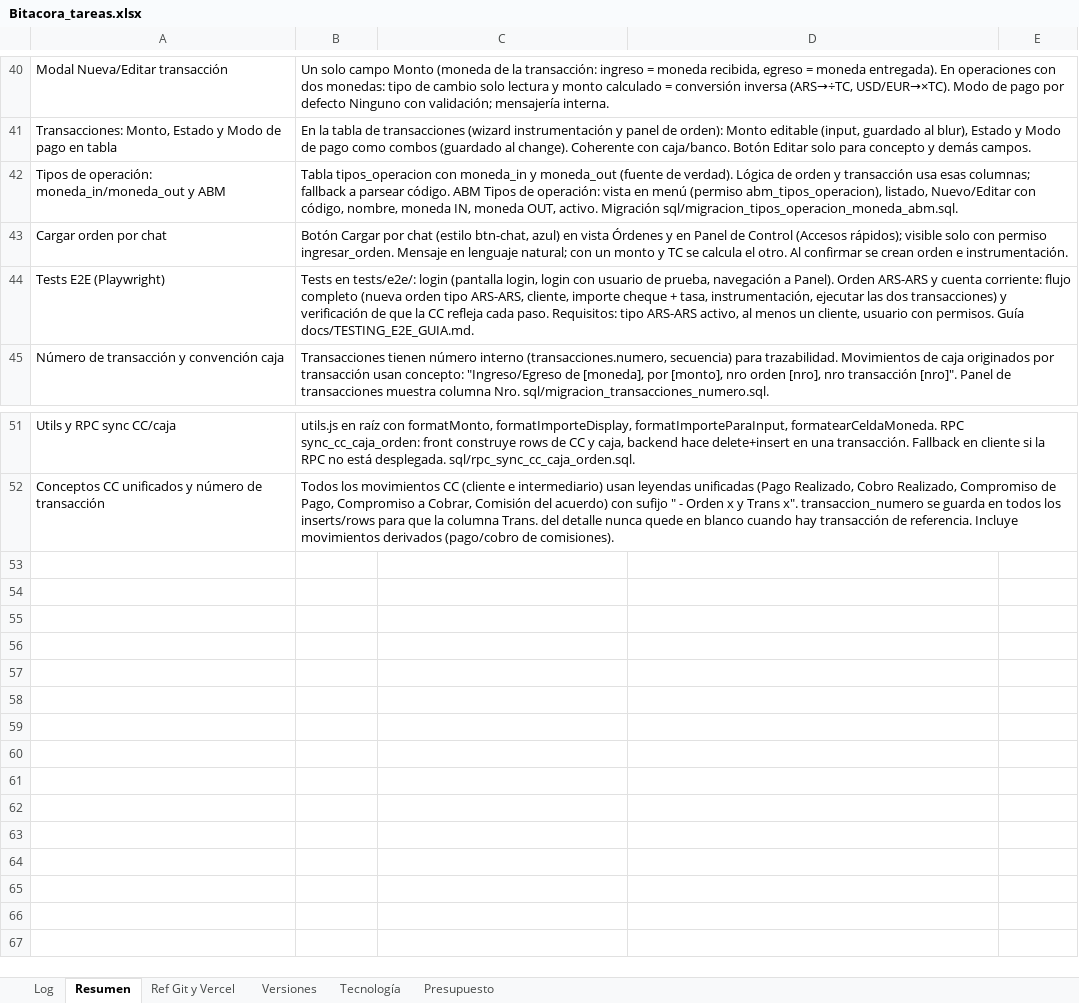
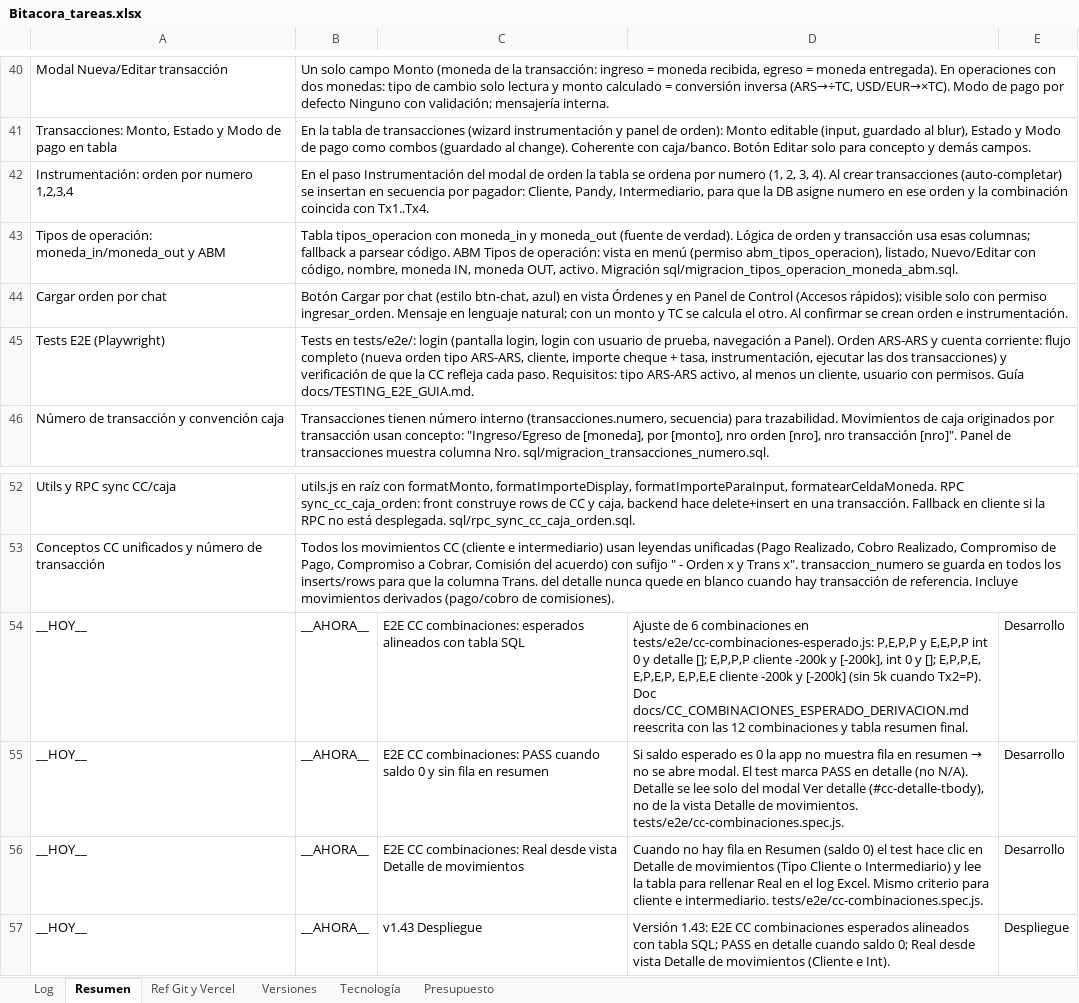
Before and after one commit to lucasbustosmartin-coder/pandy, an Excel workbook: Bitacora_tareas.xlsx, sheet Resumen, drawn as a sheet; only a part is shown, gaps mark what is left out; values as stored, in another font and other column widths than the file's, no borders; the diff names each change by its address in the sheet, - before the commit and + after, or states it on an @@ line.

```diff
--- a/Bitacora_tareas.xlsx (sheet Resumen)
+++ b/Bitacora_tareas.xlsx (sheet Resumen)
+row 42: Instrumentación: orden por numero 1,2,3,4 | En el paso Instrumentación del modal de orden la tabla se ordena por numero (1, 2, 3, 4). Al crear transacciones (auto-completar) se insertan en secuencia por pagador: Cliente, Pandy, Intermediario, para que la DB asigne numero en ese orden y la combinación coincida con Tx1..Tx4.
+row 54: __HOY__ | __AHORA__ | E2E CC combinaciones: esperados alineados con tabla SQL | Ajuste de 6 combinaciones en tests/e2e/cc-combinaciones-esperado.js: P,E,P,P y E,E,P,P int 0 y detalle []; E,P,P,P cliente -200k y [-200k], int 0 y []; E,P,P,E, E,P,E,P, E,P,E,E cliente -200k y [-200k] (sin 5k cuando Tx2=P). Doc docs/CC_COMBINACIONES_ESPERADO_DERIVACION.md reescrita con las 12 combinaciones y tabla resumen final. | Desarrollo
+row 55: __HOY__ | __AHORA__ | E2E CC combinaciones: PASS cuando saldo 0 y sin fila en resumen | Si saldo esperado es 0 la app no muestra fila en resumen → no se abre modal. El test marca PASS en detalle (no N/A). Detalle se lee solo del modal Ver detalle (#cc-detalle-tbody), no de la vista Detalle de movimientos. tests/e2e/cc-combinaciones.spec.js. | Desarrollo
+row 56: __HOY__ | __AHORA__ | E2E CC combinaciones: Real desde vista Detalle de movimientos | Cuando no hay fila en Resumen (saldo 0) el test hace clic en Detalle de movimientos (Tipo Cliente o Intermediario) y lee la tabla para rellenar Real en el log Excel. Mismo criterio para cliente e intermediario. tests/e2e/cc-combinaciones.spec.js. | Desarrollo
+row 57: __HOY__ | __AHORA__ | v1.43 Despliegue | Versión 1.43: E2E CC combinaciones esperados alineados con tabla SQL; PASS en detalle cuando saldo 0; Real desde vista Detalle de movimientos (Cliente e Int). | Despliegue
```
Also changed, not shown: sheet Log, sheet Versiones, 5 other files.
